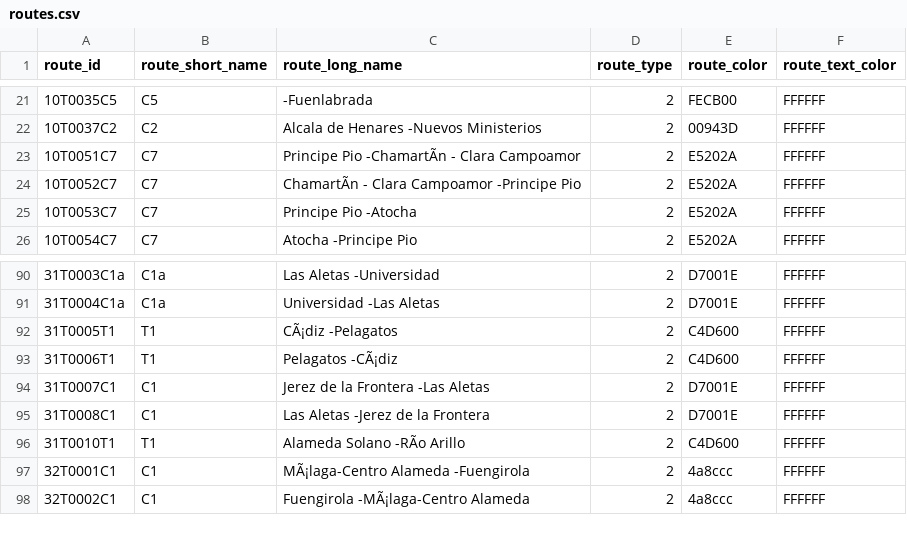
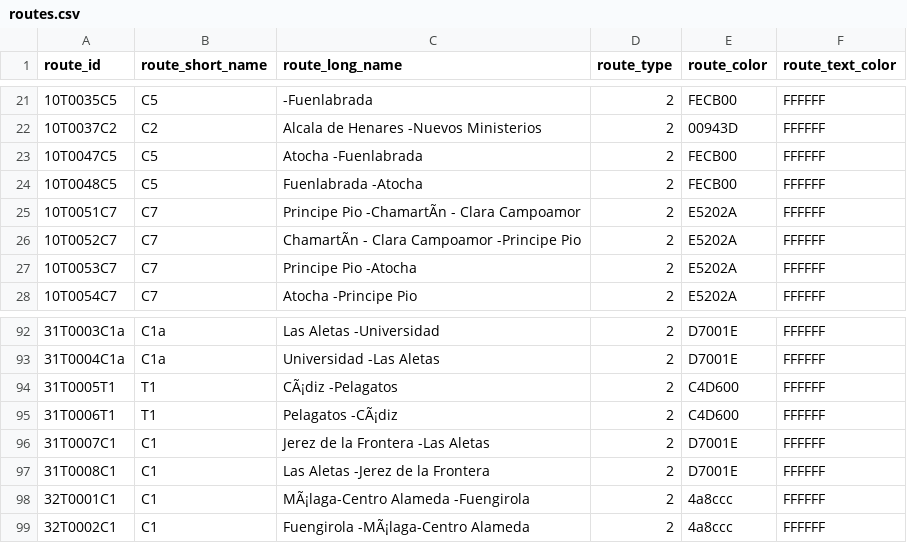
Before and after one commit to WireNext/cercaniasgtfs, a CSV file: data_csv/routes.csv, drawn as a sheet; only a part is shown, gaps mark what is left out; removed rows and columns are numbered as before the commit, all else as after; the diff names each change by its address in the sheet, - before the commit and + after, or states it on an @@ line.

```diff
--- a/data_csv/routes.csv
+++ b/data_csv/routes.csv
+row 23: 10T0047C5 | C5 | Atocha -Fuenlabrada | 2 | FECB00 | FFFFFF
+row 24: 10T0048C5 | C5 | Fuenlabrada -Atocha | 2 | FECB00 | FFFFFF
-row 96: 31T0010T1 | T1 | Alameda Solano -RÃo Arillo | 2 | C4D600 | FFFFFF
```
Also changed, not shown: data_csv/calendar.csv, 2 other files.
